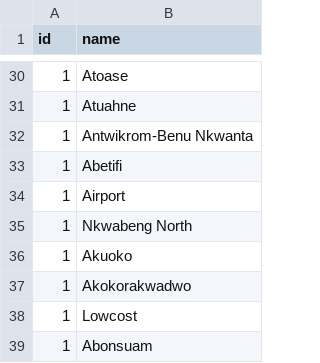
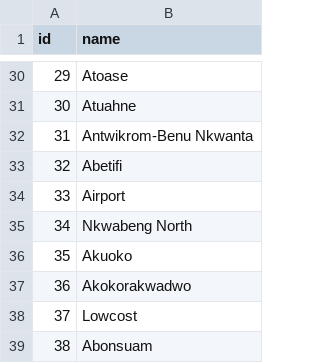
Before and after one commit to Anas-Issah/District-level-education-platform, a CSV file: data/seeds/area.csv, drawn as a sheet; only a part is shown, gaps mark what is left out; the diff covers the shown part only.

```diff
--- a/data/seeds/area.csv
+++ b/data/seeds/area.csv
@@ -30,10 +30,10 @@ id,name
-1,Atoase
-1,Atuahne
-1,Antwikrom-Benu Nkwanta
-1,Abetifi
-1,Airport
-1,Nkwabeng North
-1,Akuoko
-1,Akokorakwadwo
-1,Lowcost
-1,Abonsuam
+29,Atoase
+30,Atuahne
+31,Antwikrom-Benu Nkwanta
+32,Abetifi
+33,Airport
+34,Nkwabeng North
+35,Akuoko
+36,Akokorakwadwo
+37,Lowcost
+38,Abonsuam
```
Also changed, not shown: 27 edited cells elsewhere in this file, 15 other files.
